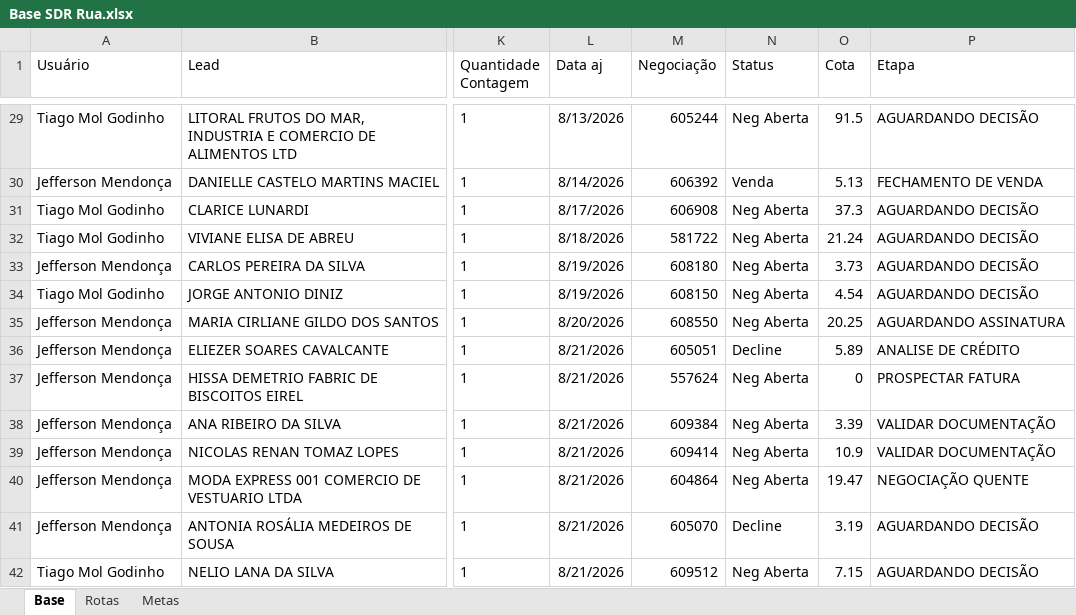
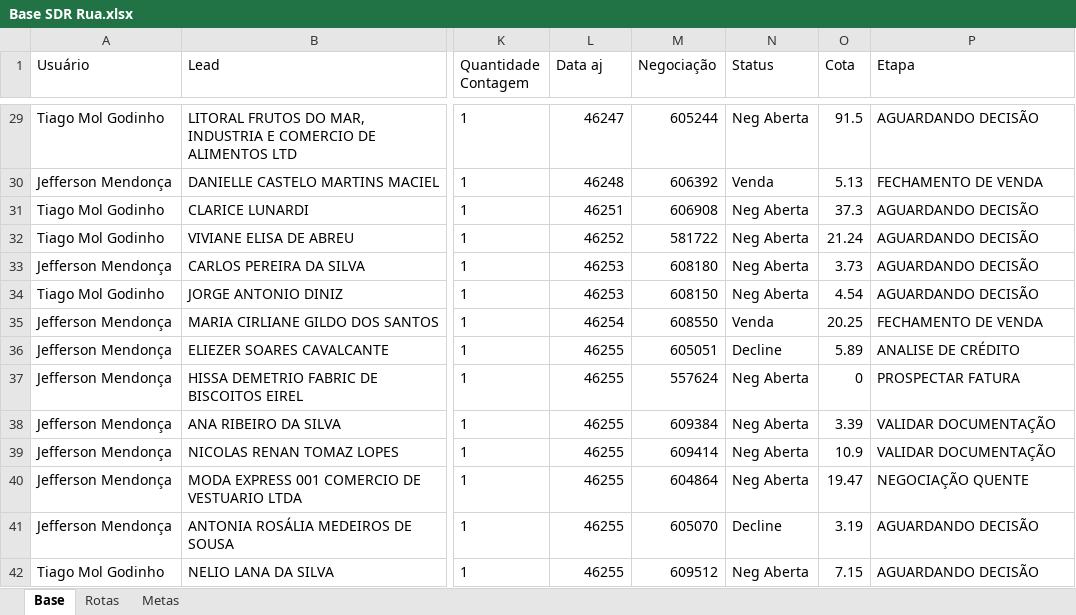
Before and after one commit to PabloGomes-hub/AcompanhamentoSDR, an Excel workbook: Base SDR Rua.xlsx, sheet Base, drawn as a sheet; only a part is shown, gaps mark what is left out; values as stored, in another font and other column widths than the file's, no borders; the diff covers the shown part only; the diff names each change by its address in the sheet, - before the commit and + after, or states it on an @@ line.

```diff
--- a/Base SDR Rua.xlsx (sheet Base)
+++ b/Base SDR Rua.xlsx (sheet Base)
-L29 (Data aj): 8/13/2026
+L29 (Data aj): 46247
-L30 (Data aj): 8/14/2026
+L30 (Data aj): 46248
-L31 (Data aj): 8/17/2026
+L31 (Data aj): 46251
-L32 (Data aj): 8/18/2026
+L32 (Data aj): 46252
-L33:L34 (Data aj): 8/19/2026
+L33:L34 (Data aj): 46253
-L35 (Data aj): 8/20/2026
+L35 (Data aj): 46254
-N35 (Status): Neg Aberta
+N35 (Status): Venda
-P35 (Etapa): AGUARDANDO ASSINATURA
+P35 (Etapa): FECHAMENTO DE VENDA
-L36:L42 (Data aj): 8/21/2026
+L36:L42 (Data aj): 46255
```
Also changed, not shown: 3 added rows, 53 edited cells and cell formats elsewhere in this sheet, sheet Rotas.
